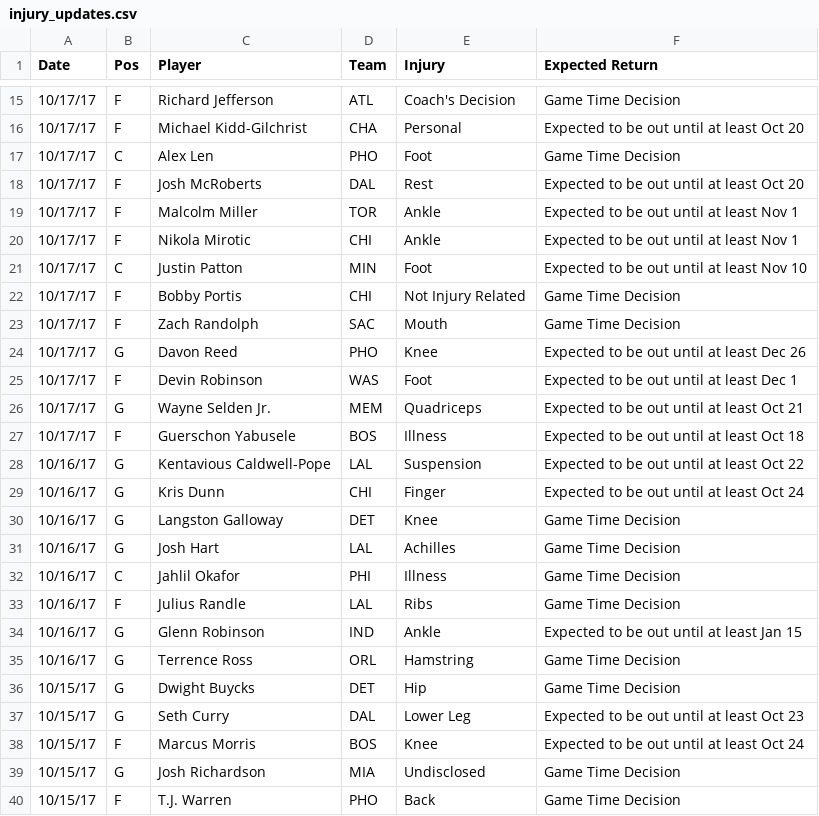
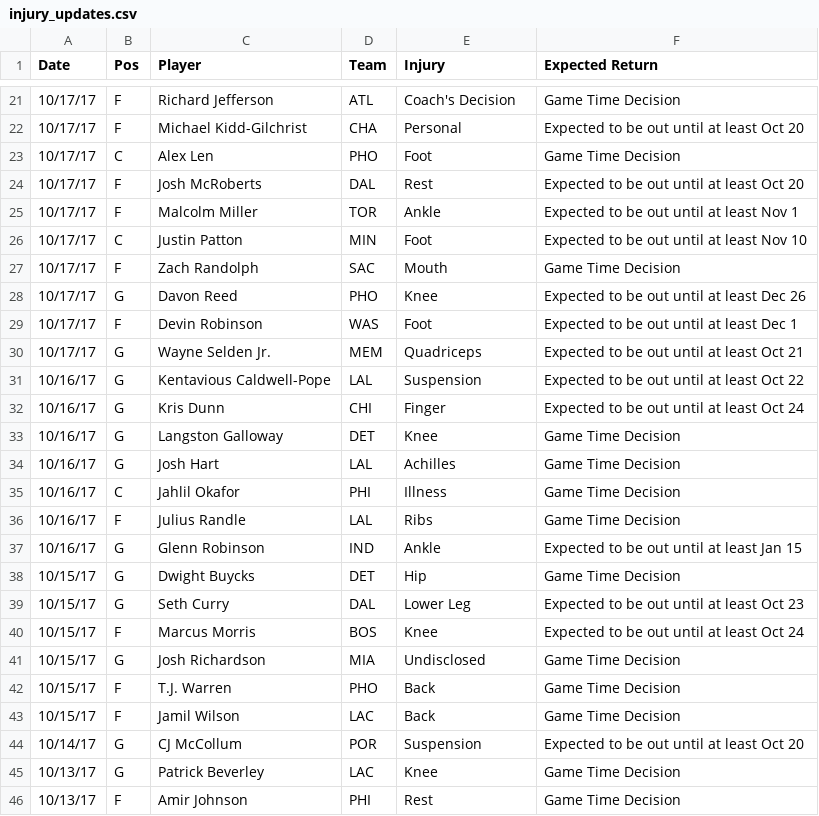
Before and after one commit to RyanOhara/SAM, a CSV file: injury_updates.csv, drawn as a sheet; only a part is shown, gaps mark what is left out; the shorter side is filled out with more unchanged rows; the diff covers the shown part only.

```diff
--- a/injury_updates.csv
+++ b/injury_updates.csv
@@ -19,5 +25,3 @@ Date,Pos,Player,Team,Injury,Expected Return
 10/17/17,F,Malcolm Miller,TOR,Ankle,Expected to be out until at least Nov 1
-10/17/17,F,Nikola Mirotic,CHI,Ankle,Expected to be out until at least Nov 1
 10/17/17,C,Justin Patton,MIN,Foot,Expected to be out until at least Nov 10
-10/17/17,F,Bobby Portis,CHI,Not Injury Related,Game Time Decision
 10/17/17,F,Zach Randolph,SAC,Mouth,Game Time Decision
@@ -26,3 +30,2 @@ Date,Pos,Player,Team,Injury,Expected Return
 10/17/17,G,Wayne Selden Jr.,MEM,Quadriceps,Expected to be out until at least Oct 21
-10/17/17,F,Guerschon Yabusele,BOS,Illness,Expected to be out until at least Oct 18
 10/16/17,G,Kentavious Caldwell-Pope,LAL,Suspension,Expected to be out until at least Oct 22
@@ -34,3 +37,2 @@ Date,Pos,Player,Team,Injury,Expected Return
 10/16/17,G,Glenn Robinson,IND,Ankle,Expected to be out until at least Jan 15
-10/16/17,G,Terrence Ross,ORL,Hamstring,Game Time Decision
 10/15/17,G,Dwight Buycks,DET,Hip,Game Time Decision
```
Also changed, not shown: 6 added rows and 5 removed rows elsewhere in this file, current_roster.csv, player_updates.csv, 2 other files.
